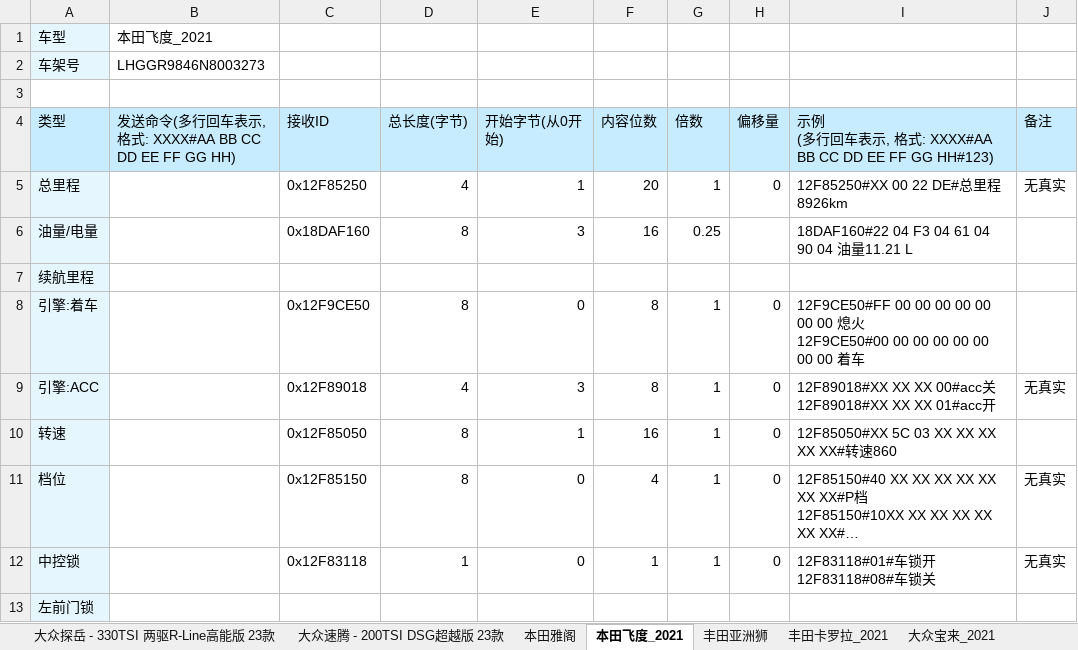
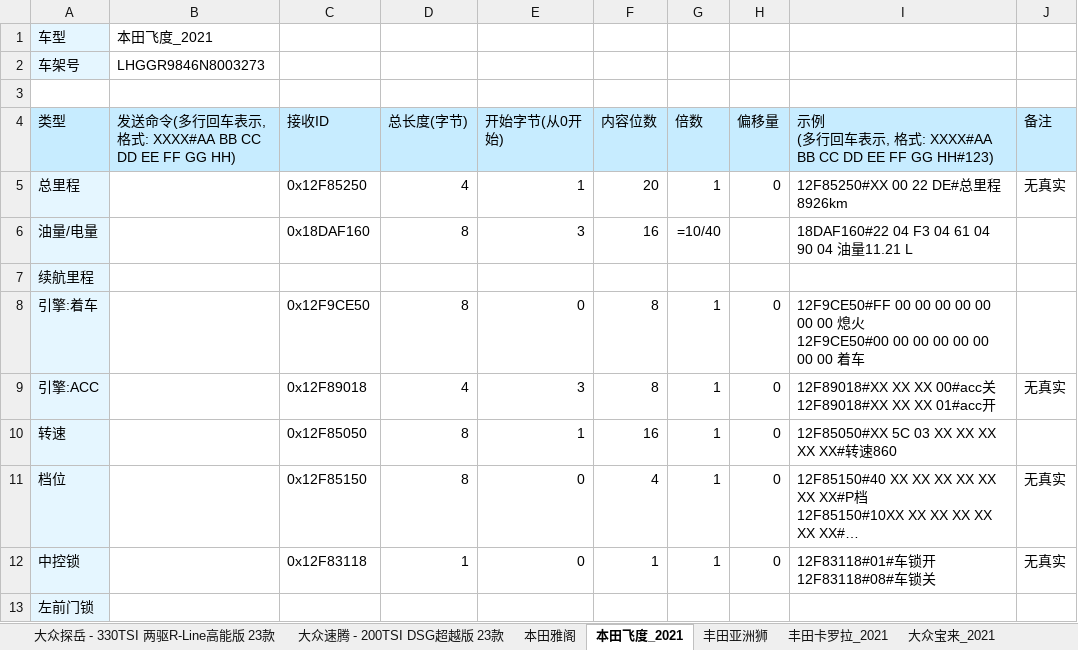
Before and after one commit to youngharry99/can_test, an Excel workbook: _xlsx/can_data_all_model.xlsx, sheet 本田飞度_2021, drawn as a sheet; only a part is shown; long unchanged cells end in …; values as stored, in another font and other column widths than the file's, no borders; formulas without a stored value are shown as written; the diff names each change by its address in the sheet, - before the commit and + after, or states it on an @@ line.

```diff
--- a/_xlsx/can_data_all_model.xlsx (sheet 本田飞度_2021)
+++ b/_xlsx/can_data_all_model.xlsx (sheet 本田飞度_2021)
-G6 (倍数): 0.25
+G6 (倍数): =10/40
```
Also changed, not shown: sheet 大众速腾 - 200TSI DSG超越版 23款, sheet 大众探岳 - 330TSI 两驱R-Line高能版 23款, sheet 大众速腾_2023, sheet 大众高尔夫_a8_2021, sheet 丰田亚洲狮, sheet 大众探歌, 3 more sheets, 4 other files.
